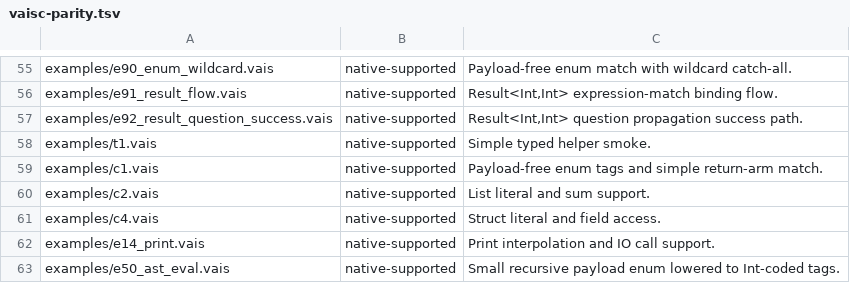
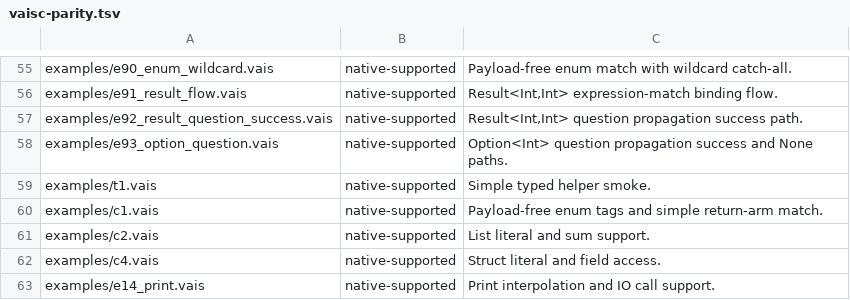
Before and after one commit to vaislang/vais, a TSV file: tools/vaisc-parity.tsv, drawn as a sheet; only a part is shown, gaps mark what is left out; the shorter side is filled out with more unchanged rows.

Commit message:
Promote Option question propagation

```diff
--- a/tools/vaisc-parity.tsv
+++ b/tools/vaisc-parity.tsv
@@ -57,2 +57,3 @@ examples/e91_result_flow.vais	native-supported	Result<Int,Int> expression-match
 examples/e92_result_question_success.vais	native-supported	Result<Int,Int> question propagation success path.
+examples/e93_option_question.vais	native-supported	Option<Int> question propagation success and None paths.
 examples/t1.vais	native-supported	Simple typed helper smoke.
```
Also changed, not shown: 8 other files.
